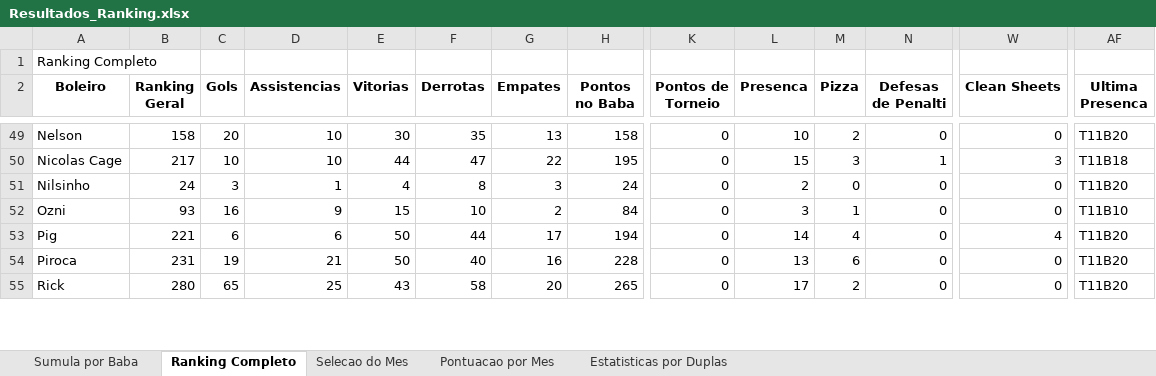
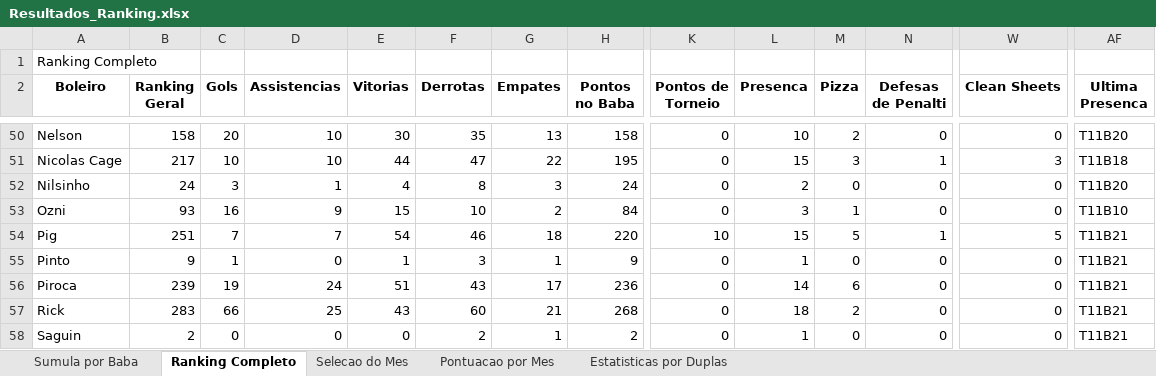
Before and after one commit to FlickFlash/associacao-futebol, an Excel workbook: Teste_1_Jogador_Completo/Resultados_Ranking.xlsx, sheet Ranking Completo, drawn as a sheet; only a part is shown, gaps mark what is left out; values as stored, in another font and other column widths than the file's, no borders; addresses are those after the commit; rows hold the shown columns only; the diff covers the shown part only; the diff names each change by its address in the sheet, - before the commit and + after, or states it on an @@ line.

Commit message:
Preenchimento de dados do baba T11B21

```diff
--- a/Teste_1_Jogador_Completo/Resultados_Ranking.xlsx (sheet Ranking Completo)
+++ b/Teste_1_Jogador_Completo/Resultados_Ranking.xlsx (sheet Ranking Completo)
-B54 (Ranking Geral): 221
+B54 (Ranking Geral): 251
-C54 (Gols): 6
+C54 (Gols): 7
-D54 (Assistencias): 6
+D54 (Assistencias): 7
-E54 (Vitorias): 50
+E54 (Vitorias): 54
-F54 (Derrotas): 44
+F54 (Derrotas): 46
-G54 (Empates): 17
+G54 (Empates): 18
-H54 (Pontos no Baba): 194
+H54 (Pontos no Baba): 220
-K54 (Pontos de Torneio): 0
+K54 (Pontos de Torneio): 10
-L54 (Presenca): 14
+L54 (Presenca): 15
-M54 (Pizza): 4
+M54 (Pizza): 5
-N54 (Defesas de Penalti): 0
+N54 (Defesas de Penalti): 1
-W54 (Clean Sheets): 4
+W54 (Clean Sheets): 5
-AF54 (Ultima Presenca): T11B20
+AF54 (Ultima Presenca): T11B21
+row 55: Pinto | 9 | 1 | 0 | 1 | 3 | 1 | 9 | 0 | 1 | 0 | 0 | 0 | T11B21
-B56 (Ranking Geral): 231
+B56 (Ranking Geral): 239
-D56 (Assistencias): 21
+D56 (Assistencias): 24
-E56 (Vitorias): 50
+E56 (Vitorias): 51
-F56 (Derrotas): 40
+F56 (Derrotas): 43
-G56 (Empates): 16
+G56 (Empates): 17
-H56 (Pontos no Baba): 228
+H56 (Pontos no Baba): 236
-L56 (Presenca): 13
+L56 (Presenca): 14
-AF56:AF57 (Ultima Presenca): T11B20
+AF56:AF57 (Ultima Presenca): T11B21
-B57 (Ranking Geral): 280
+B57 (Ranking Geral): 283
-C57 (Gols): 65
+C57 (Gols): 66
-F57 (Derrotas): 58
+F57 (Derrotas): 60
-G57 (Empates): 20
+G57 (Empates): 21
-H57 (Pontos no Baba): 265
+H57 (Pontos no Baba): 268
-L57 (Presenca): 17
+L57 (Presenca): 18
+row 58: Saguin | 2 | 0 | 0 | 0 | 2 | 1 | 2 | 0 | 1 | 0 | 0 | 0 | T11B21
```
Also changed, not shown: 1 added row and 231 edited cells elsewhere in this sheet, sheet Estatisticas por Duplas, sheet Sumula por Baba, sheet Pontuacao por Mes, 1 other file.
